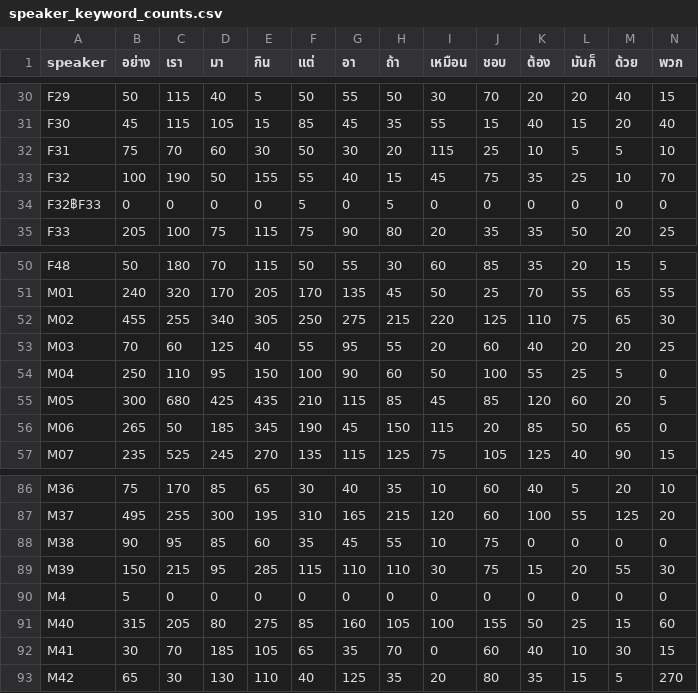
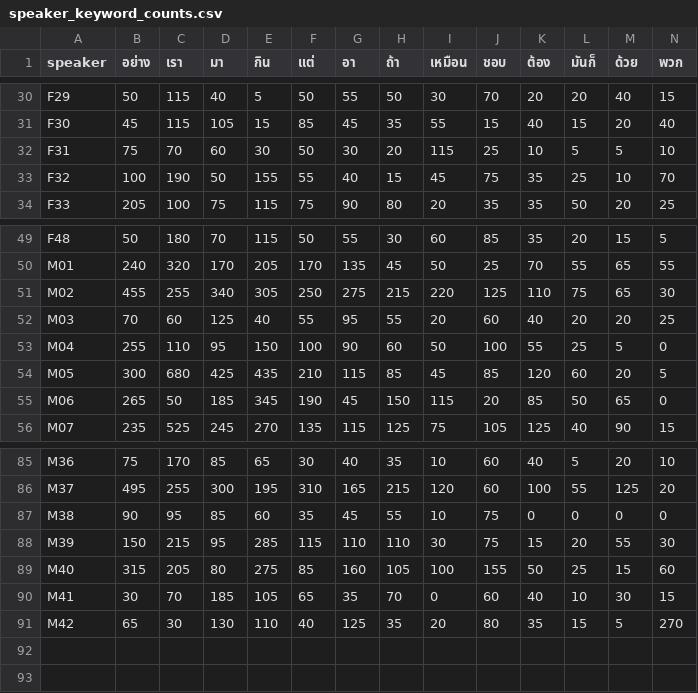
Before and after one commit to kimuz57/AI-Emergency-Voice-Rescuer, a CSV file: backend_ai/datasets/task4_splits/speaker_keyword_counts.csv, drawn as a sheet; only a part is shown, gaps mark what is left out; removed rows and columns are numbered as before the commit, all else as after; rows hold the shown columns only; the diff names each change by its address in the sheet, - before the commit and + after, or states it on an @@ line.

Commit message:
fix(task4): Clean dirty speakers F32฿F33→F32&F33, M4→M04
- F32฿F33 (5 samples): ฿ was typo for &, now treated as multi-speaker
- M4 (5 samples): typo for M04, merged into M04 (now 1555 tokens)
- Single speakers: 92 → 90 (clean F01-F48, M01-M42)
- Added clean_data() function before analyze_basic_stats()

```diff
--- a/backend_ai/datasets/task4_splits/speaker_keyword_counts.csv
+++ b/backend_ai/datasets/task4_splits/speaker_keyword_counts.csv
-row 34: F32฿F33 | 0 | 0 | 0 | 0 | 5 | 0 | 5 | 0 | 0 | 0 | 0 | 0 | 0
-B53 (อย่าง): 250
+B53 (อย่าง): 255
-row 90: M4 | 5 | 0 | 0 | 0 | 0 | 0 | 0 | 0 | 0 | 0 | 0 | 0 | 0
```
Also changed, not shown: backend_ai/datasets/task4_splits/keyword_inventory.csv, backend_ai/datasets/task4_splits/speaker_ranking.csv, 3 other files.
